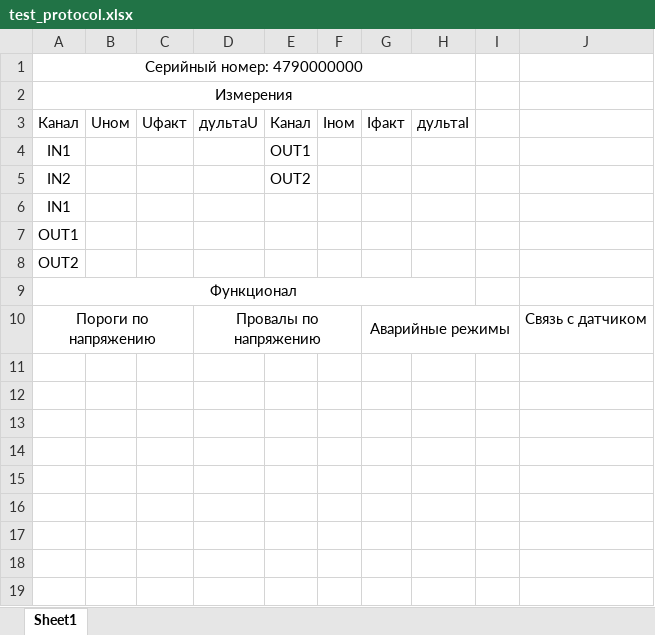
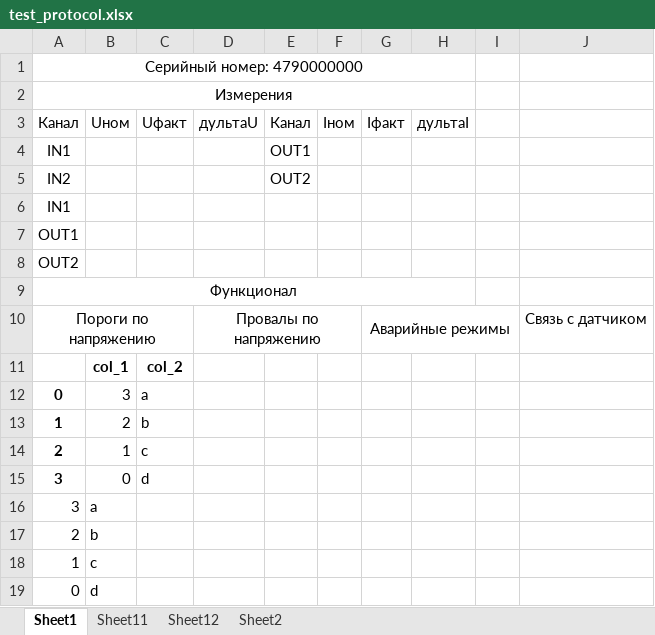
Before and after one commit to naginnn/psc_web, an Excel workbook: test_protocol.xlsx, sheet Sheet1, drawn as a sheet; values as stored, in another font and other column widths than the file's, no borders; the diff names each change by its address in the sheet, - before the commit and + after, or states it on an @@ line.

```diff
--- a/test_protocol.xlsx (sheet Sheet1)
+++ b/test_protocol.xlsx (sheet Sheet1)
+sheet tab: Sheet11
+sheet tab: Sheet12
+sheet tab: Sheet2
+row 11:  | col_1 | col_2
+row 12: 0 | 3 | a
+row 13: 1 | 2 | b
+row 14: 2 | 1 | c
+row 15: 3 | 0 | d
+row 16: 3 | a
+row 17: 2 | b
+row 18: 1 | c
+row 19: 0 | d
```
Also changed, not shown: 2 other files.
